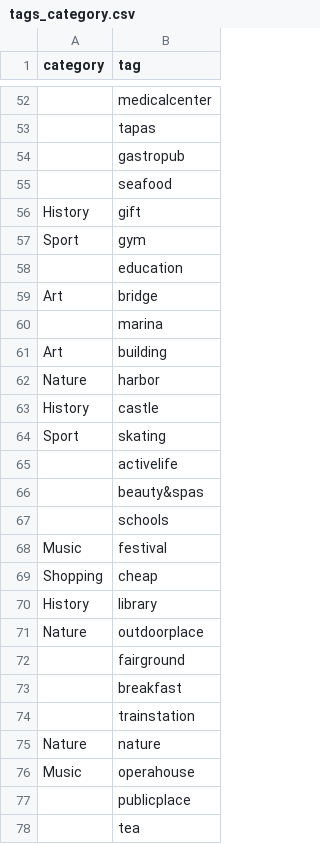
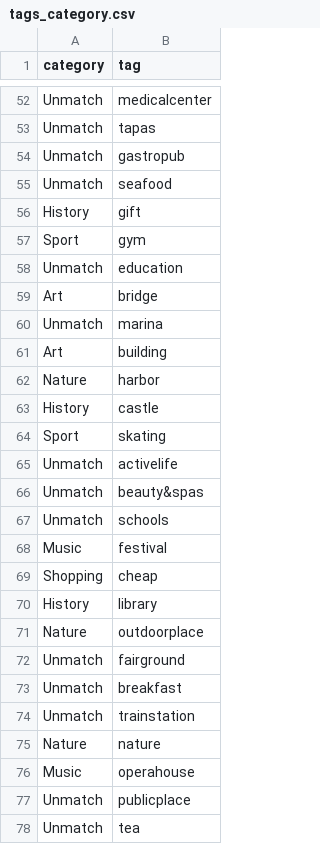
Before and after one commit to Ladeconne/Plan-it-for-me, a CSV file: lib/seeds/tags_category.csv, drawn as a sheet; only a part is shown, gaps mark what is left out; the diff covers the shown part only; the diff names each change by its address in the sheet, - before the commit and + after, or states it on an @@ line.

```diff
--- a/lib/seeds/tags_category.csv
+++ b/lib/seeds/tags_category.csv
-A52:A55 (category): (empty)
+A52:A55 (category): Unmatch
-A58 (category): (empty)
+A58 (category): Unmatch
-A60 (category): (empty)
+A60 (category): Unmatch
-A65:A67 (category): (empty)
+A65:A67 (category): Unmatch
-A72:A74 (category): (empty)
+A72:A74 (category): Unmatch
-A77:A78 (category): (empty)
+A77:A78 (category): Unmatch
```
Also changed, not shown: 45 edited cells elsewhere in this file, 2 other files.
